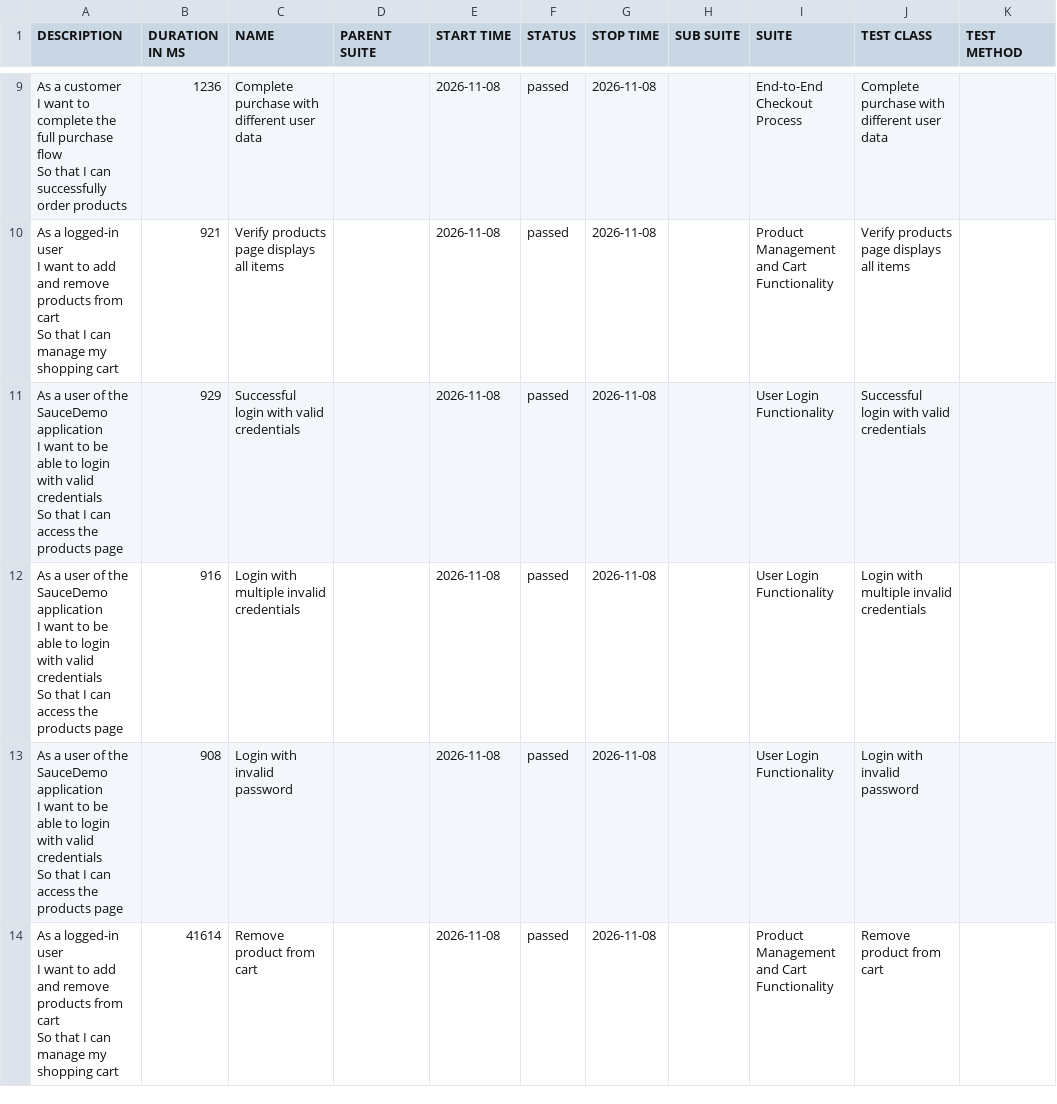
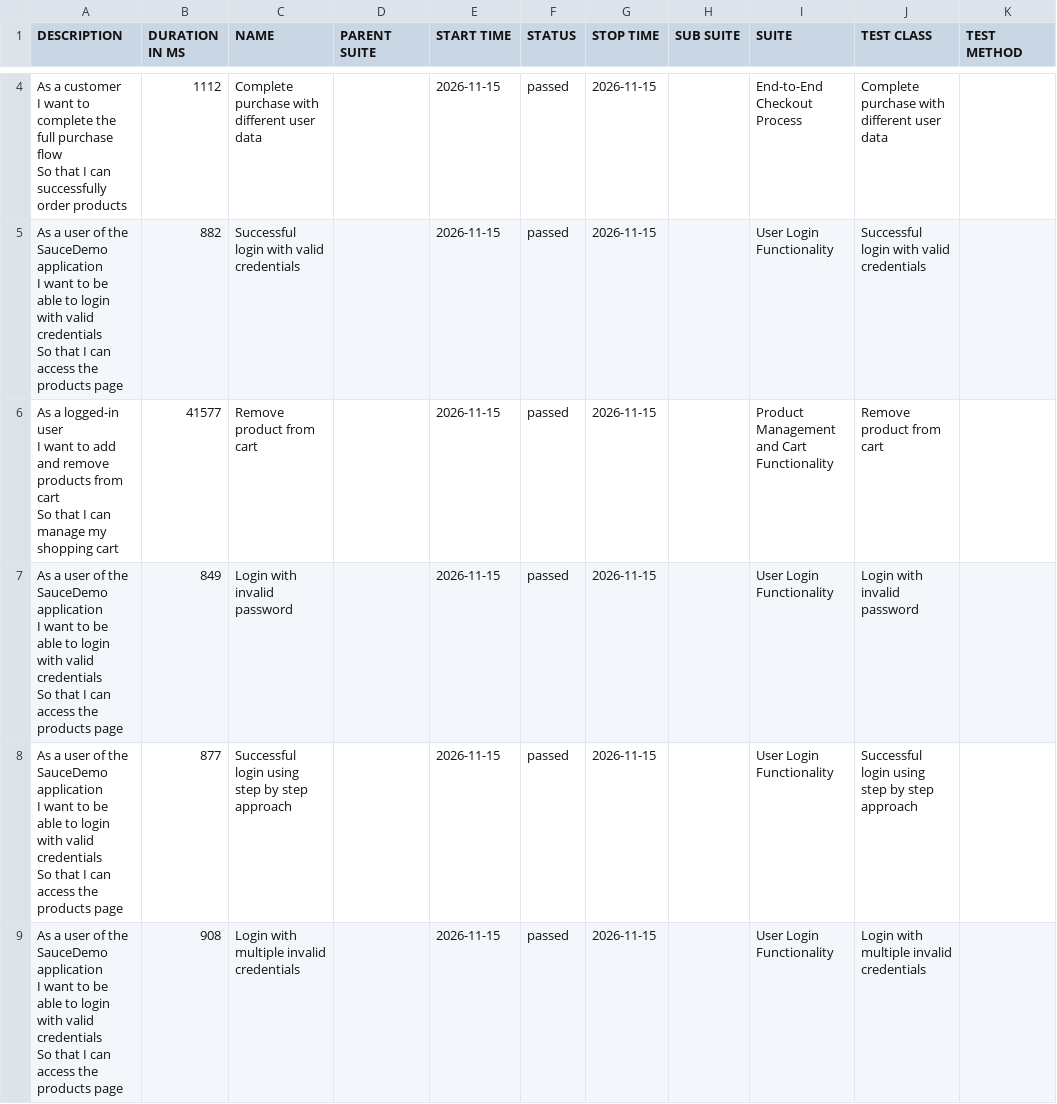
Before and after one commit to krishnaharshap/selenium-cucumber-framework, a CSV file: data/suites.csv, drawn as a sheet; only a part is shown, gaps mark what is left out; the diff covers the shown part only.

```diff
--- a/data/suites.csv
+++ b/data/suites.csv
@@ -23,18 +8,18 @@
-"  As a customer
-  I want to complete the full purchase flow
-  So that I can successfully order products","1236","Complete purchase with different user data","","2026-11-08","passed","2026-11-08","","End-to-End Checkout Process","Complete purchase with different user data",""
-"  As a logged-in user
-  I want to add and remove products from cart
-  So that I can manage my shopping cart","921","Verify products page displays all items","","2026-11-08","passed","2026-11-08","","Product Management and Cart Functionality","Verify products page displays all items",""
-"  As a user of the SauceDemo application
-  I want to be able to login with valid credentials
-  So that I can access the products page","929","Successful login with valid credentials","","2026-11-08","passed","2026-11-08","","User Login Functionality","Successful login with valid credentials",""
-"  As a user of the SauceDemo application
-  I want to be able to login with valid credentials
-  So that I can access the products page","916","Login with multiple invalid credentials","","2026-11-08","passed","2026-11-08","","User Login Functionality","Login with multiple invalid credentials",""
-"  As a user of the SauceDemo application
-  I want to be able to login with valid credentials
-  So that I can access the products page","908","Login with invalid password","","2026-11-08","passed","2026-11-08","","User Login Functionality","Login with invalid password",""
-"  As a logged-in user
-  I want to add and remove products from cart
-  So that I can manage my shopping cart","41614","Remove product from cart","","2026-11-08","passed","2026-11-08","","Product Management and Cart Functionality","Remove product from cart",""
+"  As a customer
+  I want to complete the full purchase flow
+  So that I can successfully order products","1112","Complete purchase with different user data","","2026-11-15","passed","2026-11-15","","End-to-End Checkout Process","Complete purchase with different user data",""
+"  As a user of the SauceDemo application
+  I want to be able to login with valid credentials
+  So that I can access the products page","882","Successful login with valid credentials","","2026-11-15","passed","2026-11-15","","User Login Functionality","Successful login with valid credentials",""
+"  As a logged-in user
+  I want to add and remove products from cart
+  So that I can manage my shopping cart","41577","Remove product from cart","","2026-11-15","passed","2026-11-15","","Product Management and Cart Functionality","Remove product from cart",""
+"  As a user of the SauceDemo application
+  I want to be able to login with valid credentials
+  So that I can access the products page","849","Login with invalid password","","2026-11-15","passed","2026-11-15","","User Login Functionality","Login with invalid password",""
+"  As a user of the SauceDemo application
+  I want to be able to login with valid credentials
+  So that I can access the products page","877","Successful login using step by step approach","","2026-11-15","passed","2026-11-15","","User Login Functionality","Successful login using step by step approach",""
+"  As a user of the SauceDemo application
+  I want to be able to login with valid credentials
+  So that I can access the products page","908","Login with multiple invalid credentials","","2026-11-15","passed","2026-11-15","","User Login Functionality","Login with multiple invalid credentials",""
```
Also changed, not shown: 5 added rows, 5 removed rows and 31 edited cells elsewhere in this file, data/behaviors.csv, 54 other files.
